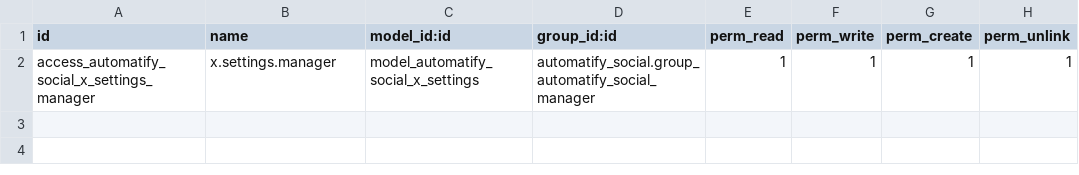
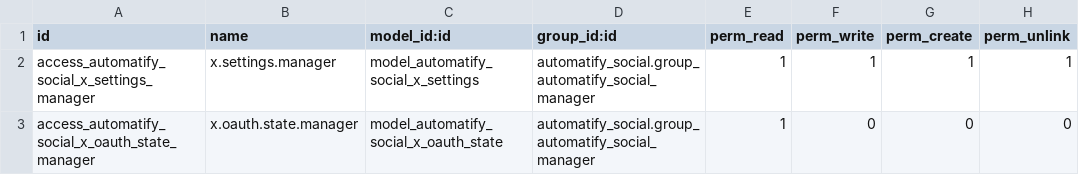
Before and after one commit to Automatify-Pty-Ltd/odoo-addons, a CSV file: automatify_social_x/security/ir.model.access.csv, drawn as a sheet; the diff names each change by its address in the sheet, - before the commit and + after, or states it on an @@ line.

Commit message:
fix: define X OAuth state access rule

```diff
--- a/automatify_social_x/security/ir.model.access.csv
+++ b/automatify_social_x/security/ir.model.access.csv
+row 3: access_automatify_social_x_oauth_state_manager | x.oauth.state.manager | model_automatify_social_x_oauth_state | automatify_social.group_automatify_social_manager | 1 | 0 | 0 | 0
```
